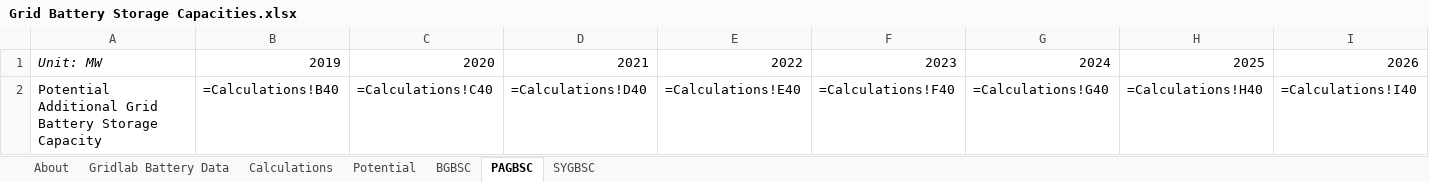
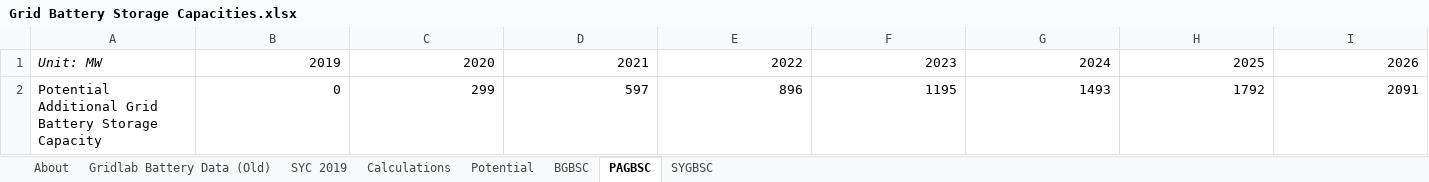
Before and after one commit to EnergyInnovation/eps-iowa, an Excel workbook: InputData/elec/GBSC/Grid Battery Storage Capacities.xlsx, sheet PAGBSC, drawn as a sheet; only a part is shown; values as stored, in another font and other column widths than the file's, no borders; formulas without a stored value are shown as written; removed rows and columns are numbered as before the commit, all else as after; rows hold the shown columns only; the diff names each change by its address in the sheet, - before the commit and + after, or states it on an @@ line.

```diff
--- a/InputData/elec/GBSC/Grid Battery Storage Capacities.xlsx (sheet PAGBSC)
+++ b/InputData/elec/GBSC/Grid Battery Storage Capacities.xlsx (sheet PAGBSC)
-sheet tab: Gridlab Battery Data
+sheet tab: Gridlab Battery Data (Old)
+sheet tab: SYC 2019
-row 2: Potential Additional Grid Battery Storage Capacity | =Calculations!B40 | =Calculations!C40 | =Calculations!D40 | =Calculations!E40 | =Calculations!F40 | =Calculations!G40 | =Calculations!H40 | =Calculations!I40
+row 2: Potential Additional Grid Battery Storage Capacity | 0 | 299 | 597 | 896 | 1195 | 1493 | 1792 | 2091
```
Also changed, not shown: sheet Calculations, sheet BGBSC, sheet About, sheet SYGBSC, charts or pictures, InputData/ctrl-settings/BAEPAbCiPC/Bool Are Energy Prices Affected by Chng in Production Costs.xlsx, 3 other files.
